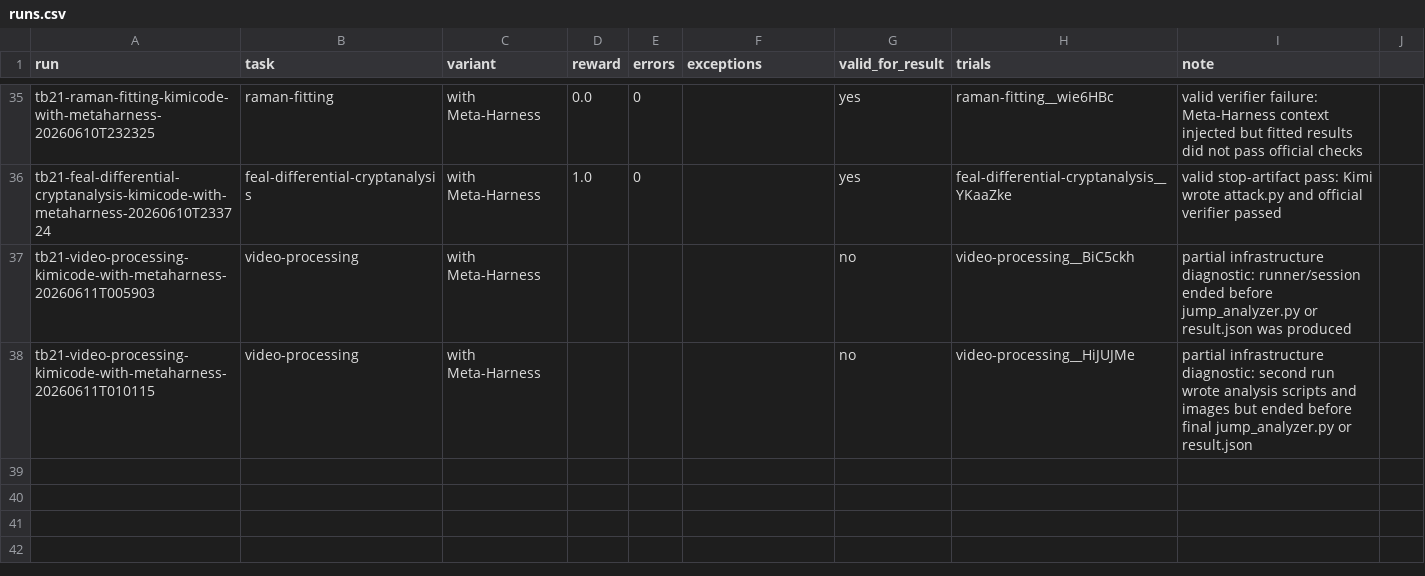
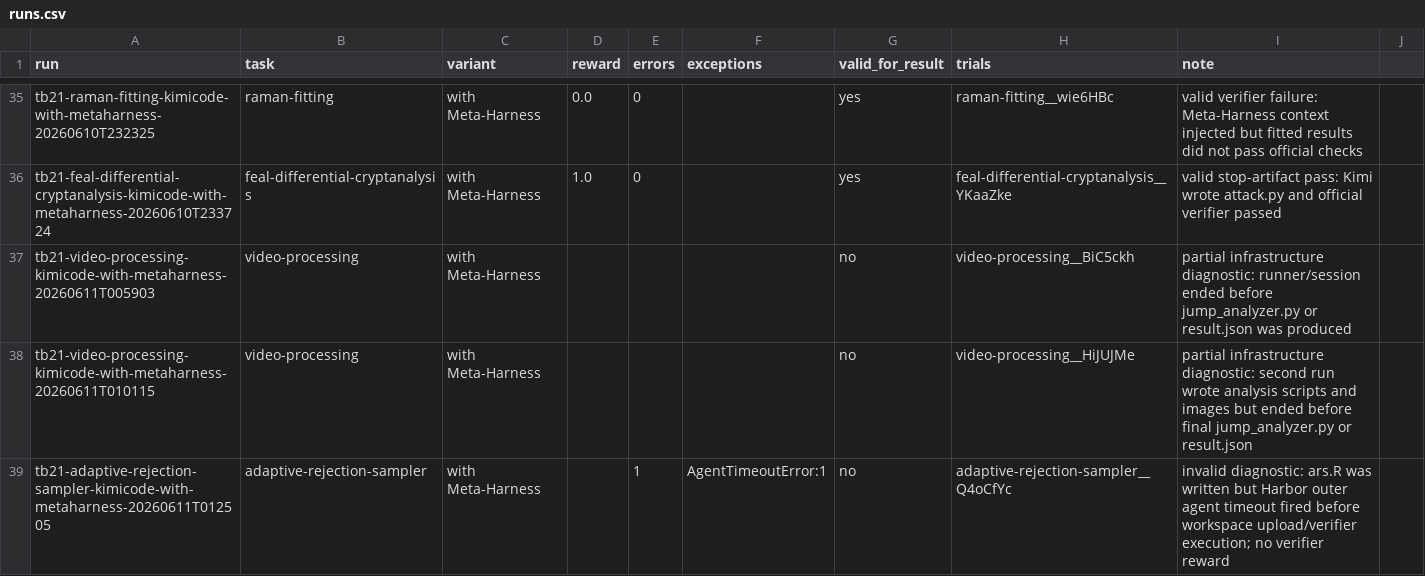
Before and after one commit to lwhere1314/Harness-TrajecDebug, a CSV file: docs/case-studies/kimi-code-tb21-metaharness-sweep-2026-06-10/runs.csv, drawn as a sheet; only a part is shown, gaps mark what is left out.

```diff
--- a/docs/case-studies/kimi-code-tb21-metaharness-sweep-2026-06-10/runs.csv
+++ b/docs/case-studies/kimi-code-tb21-metaharness-sweep-2026-06-10/runs.csv
@@ -38 +38,2 @@ tb21-video-processing-kimicode-with-metaharness-20260611T005903,video-processing
 tb21-video-processing-kimicode-with-metaharness-20260611T010115,video-processing,with Meta-Harness,,,,no,video-processing__HiJUJMe,partial infrastructure diagnostic: second run wrote analysis scripts and images but ended before final jump_analyzer.py or result.json
+tb21-adaptive-rejection-sampler-kimicode-with-metaharness-20260611T012505,adaptive-rejection-sampler,with Meta-Harness,,1,AgentTimeoutError:1,no,adaptive-rejection-sampler__Q4oCfYc,invalid diagnostic: ars.R was written but Harbor outer agent timeout fired before workspace upload/verifier execution; no verifier reward
```
Also changed, not shown: docs/case-studies/kimi-code-tb21-metaharness-sweep-2026-06-10/metrics.csv, docs/case-studies/kimi-code-tb21-metaharness-sweep-2026-06-10/metrics_task_pairs.csv, 9 other files.
